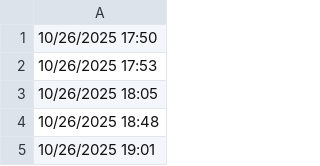
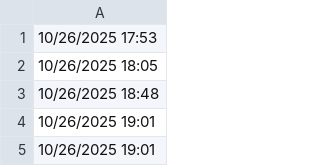
Before and after one commit to lethanhtannhat/qangdo, a CSV file: time.csv, drawn as a sheet; only a part is shown; the shorter side is filled out with more unchanged rows; the diff names each change by its address in the sheet, - before the commit and + after, or states it on an @@ line.

```diff
--- a/time.csv
+++ b/time.csv
-row 1: 10/26/2025 17:50
```
Also changed, not shown: 1 other file.
